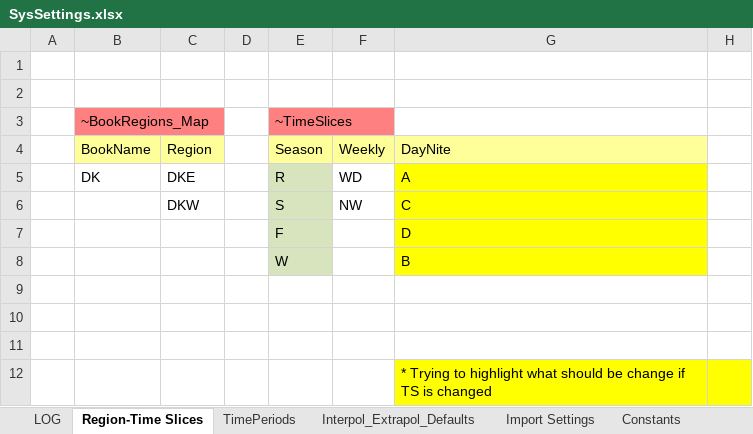
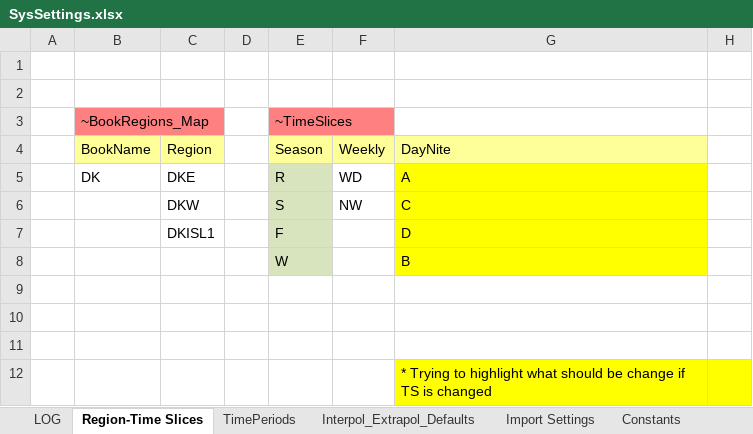
Before and after one commit to MikkelBosack/EnergyIsland, an Excel workbook: SysSettings.xlsx, sheet Region-Time Slices, drawn as a sheet; only a part is shown; values as stored, in another font and other column widths than the file's, no borders; the diff names each change by its address in the sheet, - before the commit and + after, or states it on an @@ line.

Commit message:
Update SysSettings.xlsx
Added Region 1

```diff
--- a/SysSettings.xlsx (sheet Region-Time Slices)
+++ b/SysSettings.xlsx (sheet Region-Time Slices)
-C7 (Region): (empty)
+C7 (Region): DKISL1
```
